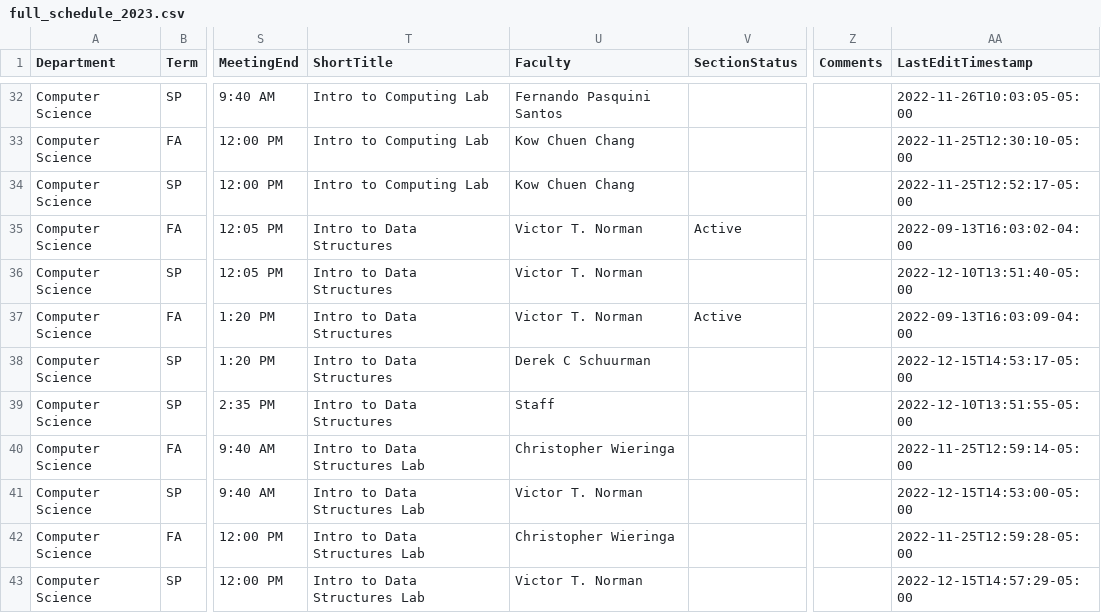
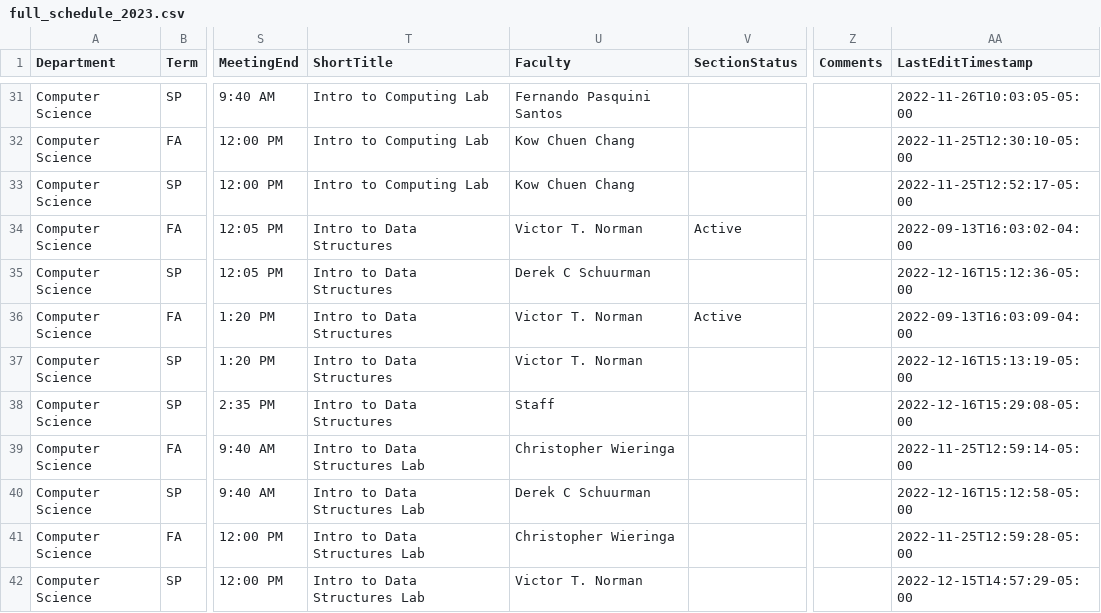
Before and after one commit to kvlinden/kvlinden.github.io, a CSV file: data/full_schedule_2023.csv, drawn as a sheet; only a part is shown, gaps mark what is left out; addresses are those after the commit; the diff covers the shown part only; the diff names each change by its address in the sheet, - before the commit and + after, or states it on an @@ line.

```diff
--- a/data/full_schedule_2023.csv
+++ b/data/full_schedule_2023.csv
-U35 (Faculty): Victor T. Norman
+U35 (Faculty): Derek C Schuurman
-AA35 (LastEditTimestamp): 2022-12-10T13:51:40-05:00
+AA35 (LastEditTimestamp): 2022-12-16T15:12:36-05:00
-U37 (Faculty): Derek C Schuurman
+U37 (Faculty): Victor T. Norman
-AA37 (LastEditTimestamp): 2022-12-15T14:53:17-05:00
+AA37 (LastEditTimestamp): 2022-12-16T15:13:19-05:00
-AA38 (LastEditTimestamp): 2022-12-10T13:51:55-05:00
+AA38 (LastEditTimestamp): 2022-12-16T15:29:08-05:00
-U40 (Faculty): Victor T. Norman
+U40 (Faculty): Derek C Schuurman
-AA40 (LastEditTimestamp): 2022-12-15T14:53:00-05:00
+AA40 (LastEditTimestamp): 2022-12-16T15:12:58-05:00
```
Also changed, not shown: 1 added row, 2 removed rows and 19 edited cells elsewhere in this file.
